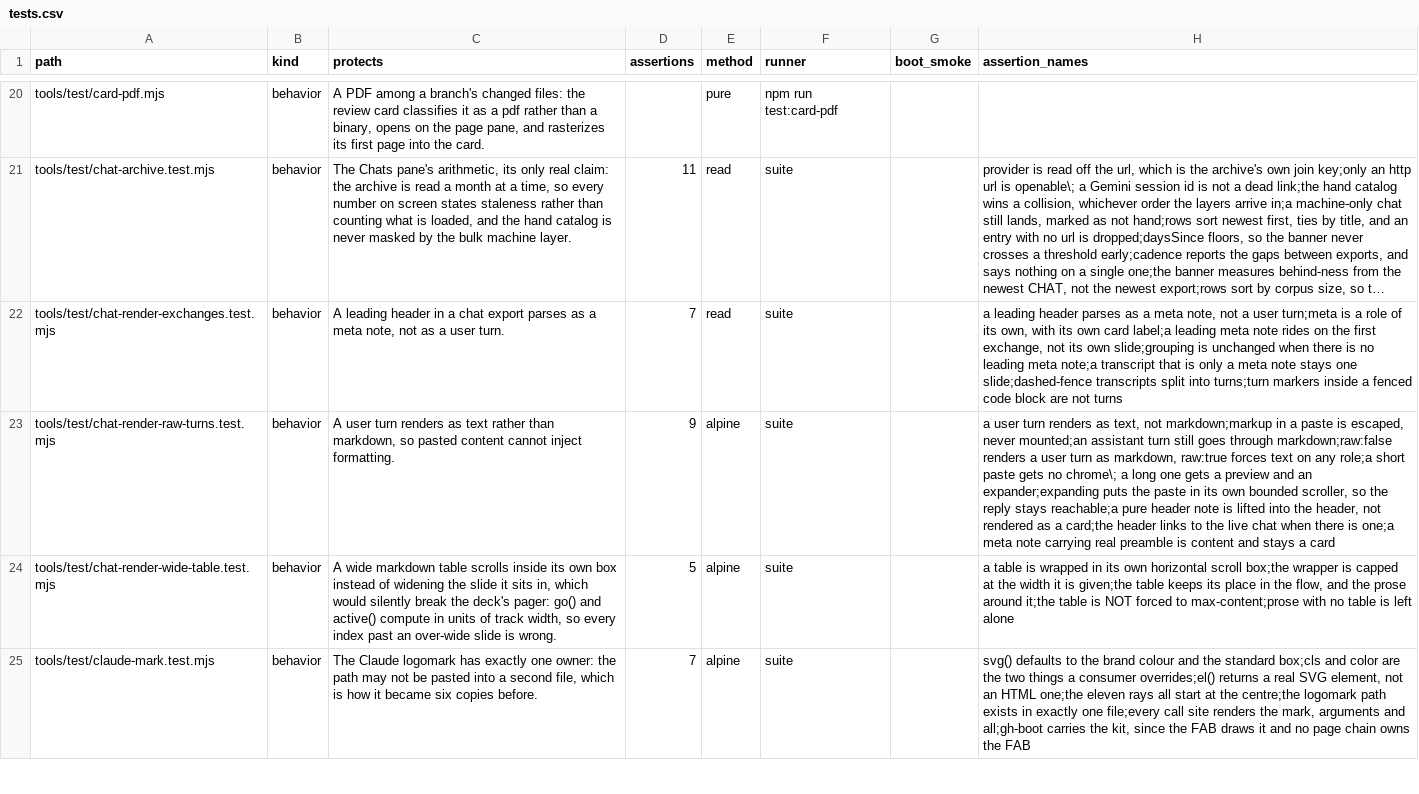
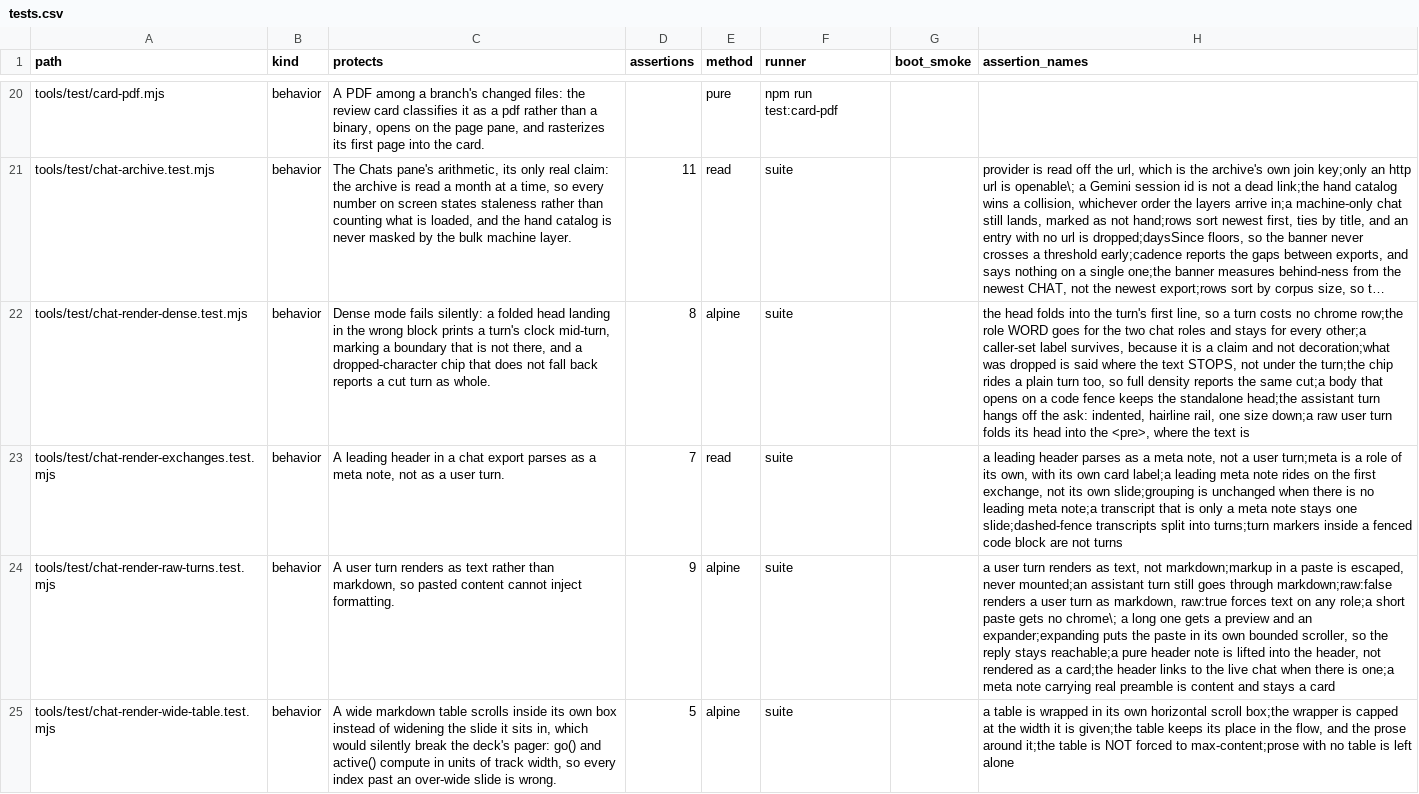
Before and after one commit to mehrlander/WebTools, a CSV file: docs/tests.csv, drawn as a sheet; only a part is shown, gaps mark what is left out; the shorter side is filled out with more unchanged rows; long unchanged cells end in …; the diff names each change by its address in the sheet, - before the commit and + after, or states it on an @@ line.

```diff
--- a/docs/tests.csv
+++ b/docs/tests.csv
+row 22: tools/test/chat-render-dense.test.mjs | behavior | Dense mode fails silently: a folded head landing in the wrong block prints a turn's clock mid-turn, marking a boundary that is not there, and a dropped-character chip that does not fall back reports a cut turn as whole. | 8 | alpine | suite |  | the head folds into the turn's first line, so a turn costs no chrome row;the role WORD goes for the two chat roles and stays for every other;a caller-set label survives, because it is a claim and not decoration;what was dropped is said where the text STOPS, not under the turn;the chip rides a plain turn too, so full density reports the same cut;a body that opens on a code fence keeps the standalone head;the assistant turn hangs off the ask: indented, hairline rail, one size down;a raw user turn folds its head into the <pre>, where the text is
```
Also changed, not shown: docs/docs.csv, docs/harness.csv, 8 other files.
